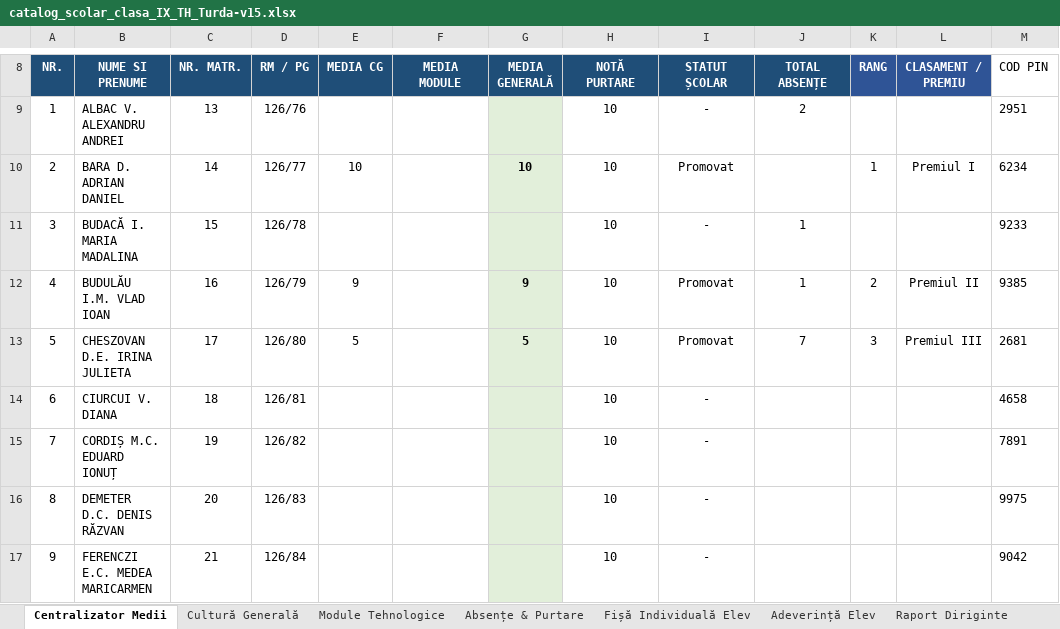
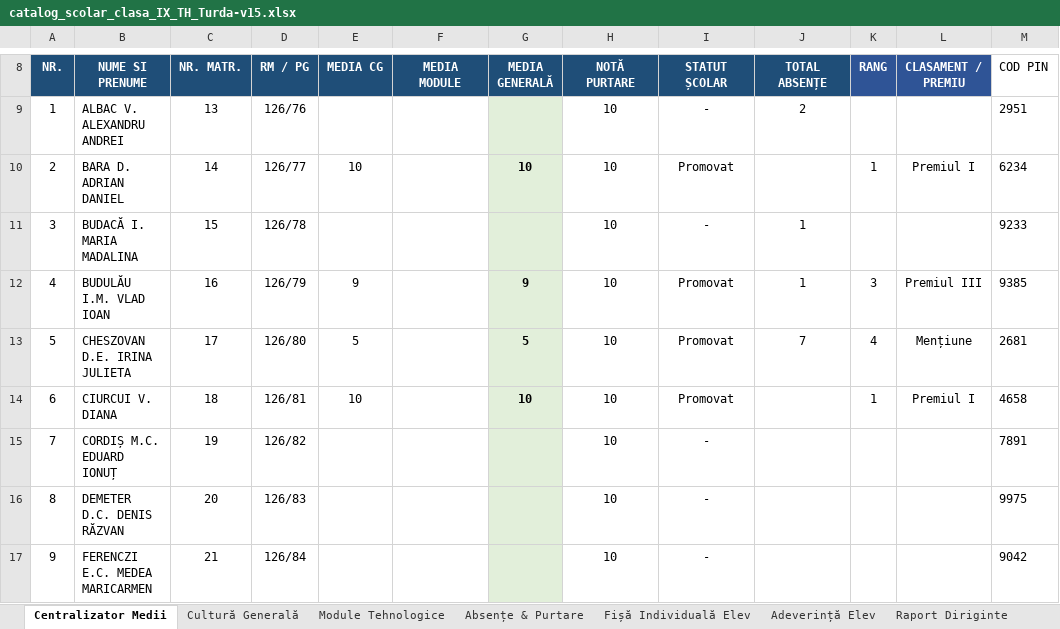
Before and after one commit to profudeconta-sketch/catalog-online, an Excel workbook: catalog_scolar_clasa_IX_TH_Turda-v15.xlsx, sheet Centralizator Medii, drawn as a sheet; only a part is shown, gaps mark what is left out; values as stored, in another font and other column widths than the file's, no borders; 1 other sheet too large or unreadable and not compared; the diff names each change by its address in the sheet, - before the commit and + after, or states it on an @@ line.

Commit message:
Update automat catalog: 28.09.2026 11:52

```diff
--- a/catalog_scolar_clasa_IX_TH_Turda-v15.xlsx (sheet Centralizator Medii)
+++ b/catalog_scolar_clasa_IX_TH_Turda-v15.xlsx (sheet Centralizator Medii)
-K12 (RANG): 2
+K12 (RANG): 3
-L12 (CLASAMENT / PREMIU): Premiul II
+L12 (CLASAMENT / PREMIU): Premiul III
-K13 (RANG): 3
+K13 (RANG): 4
-L13 (CLASAMENT / PREMIU): Premiul III
+L13 (CLASAMENT / PREMIU): Mențiune
-E14 (MEDIA CG): (empty)
+E14 (MEDIA CG): 10
-G14 (MEDIA GENERALĂ): (empty)
+G14 (MEDIA GENERALĂ): 10
-I14 (STATUT ȘCOLAR): -
+I14 (STATUT ȘCOLAR): Promovat
-K14 (RANG): (empty)
+K14 (RANG): 1
-L14 (CLASAMENT / PREMIU): (empty)
+L14 (CLASAMENT / PREMIU): Premiul I
```
